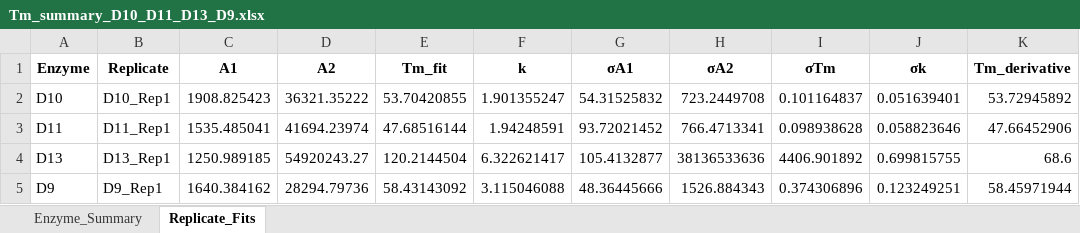
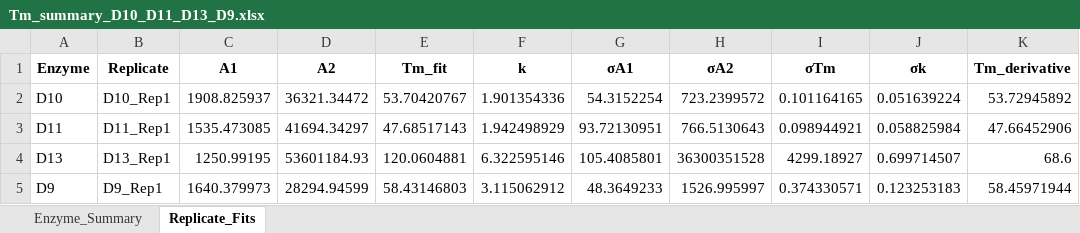
Before and after one commit to BlueSchmitz/Watching-enzymes-wiggle, an Excel workbook: wet_lab_analysis/Tm_assay/Tm_summary_D10_D11_D13_D9.xlsx, sheet Replicate_Fits, drawn as a sheet; values as stored, in another font and other column widths than the file's, no borders; the diff names each change by its address in the sheet, - before the commit and + after, or states it on an @@ line.

Commit message:
Tm analysis 4

```diff
--- a/wet_lab_analysis/Tm_assay/Tm_summary_D10_D11_D13_D9.xlsx (sheet Replicate_Fits)
+++ b/wet_lab_analysis/Tm_assay/Tm_summary_D10_D11_D13_D9.xlsx (sheet Replicate_Fits)
-C2 (A1): 1908.825423
+C2 (A1): 1908.825937
-D2 (A2): 36321.35222
+D2 (A2): 36321.34472
-E2 (Tm_fit): 53.70420855
+E2 (Tm_fit): 53.70420767
-F2 (k): 1.901355247
+F2 (k): 1.901354336
-G2 (σA1): 54.31525832
+G2 (σA1): 54.3152254
-H2 (σA2): 723.2449708
+H2 (σA2): 723.2399572
-I2 (σTm): 0.101164837
+I2 (σTm): 0.101164165
-J2 (σk): 0.051639401
+J2 (σk): 0.051639224
-C3 (A1): 1535.485041
+C3 (A1): 1535.473085
-D3 (A2): 41694.23974
+D3 (A2): 41694.34297
-E3 (Tm_fit): 47.68516144
+E3 (Tm_fit): 47.68517143
-F3 (k): 1.94248591
+F3 (k): 1.942498929
-G3 (σA1): 93.72021452
+G3 (σA1): 93.72130951
-H3 (σA2): 766.4713341
+H3 (σA2): 766.5130643
-I3 (σTm): 0.098938628
+I3 (σTm): 0.098944921
-J3 (σk): 0.058823646
+J3 (σk): 0.058825984
-C4 (A1): 1250.989185
+C4 (A1): 1250.99195
-D4 (A2): 54920243.27
+D4 (A2): 53601184.93
-E4 (Tm_fit): 120.2144504
+E4 (Tm_fit): 120.0604881
-F4 (k): 6.322621417
+F4 (k): 6.322595146
-G4 (σA1): 105.4132877
+G4 (σA1): 105.4085801
-H4 (σA2): 38136533636
+H4 (σA2): 36300351528
-I4 (σTm): 4406.901892
+I4 (σTm): 4299.18927
-J4 (σk): 0.699815755
+J4 (σk): 0.699714507
-C5 (A1): 1640.384162
+C5 (A1): 1640.379973
-D5 (A2): 28294.79736
+D5 (A2): 28294.94599
-E5 (Tm_fit): 58.43143092
+E5 (Tm_fit): 58.43146803
-F5 (k): 3.115046088
+F5 (k): 3.115062912
-G5 (σA1): 48.36445666
+G5 (σA1): 48.3649233
-H5 (σA2): 1526.884343
+H5 (σA2): 1526.995997
-I5 (σTm): 0.374306896
+I5 (σTm): 0.374330571
-J5 (σk): 0.123249251
+J5 (σk): 0.123253183
```
Also changed, not shown: 4 other files.
